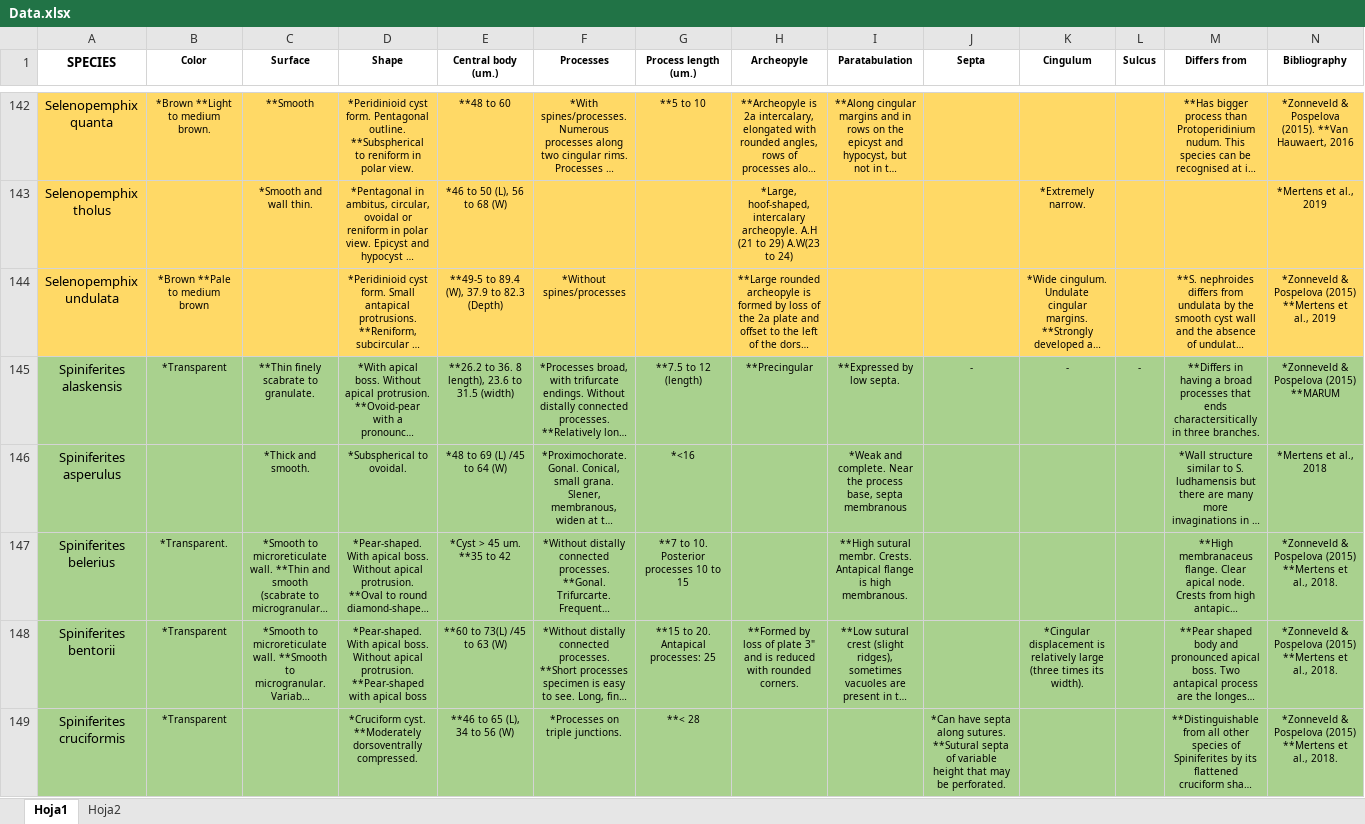
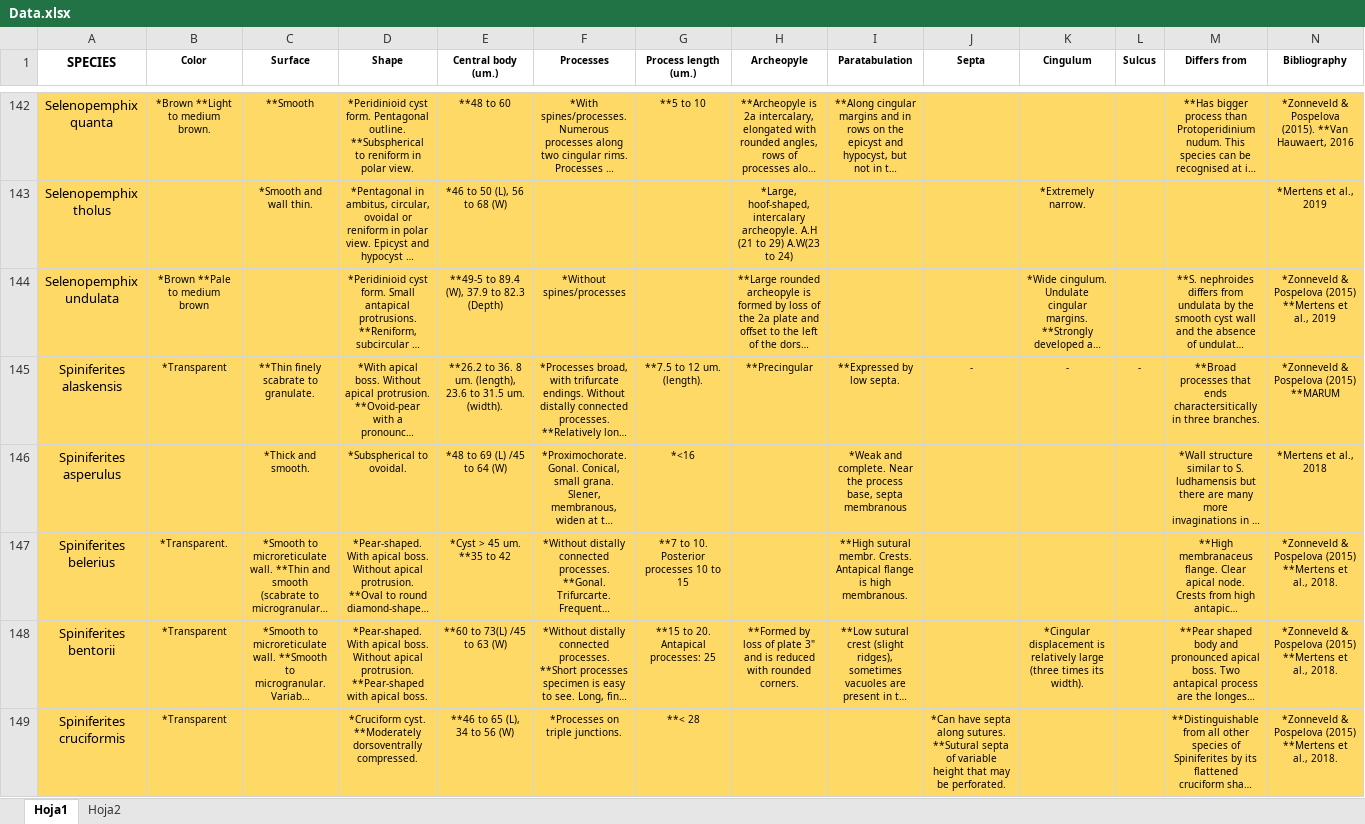
Before and after one commit to TechRooster/dinocysts, an Excel workbook: recursos/Data.xlsx, sheet Hoja1, drawn as a sheet; only a part is shown, gaps mark what is left out; long unchanged cells end in …; values as stored, in another font and other column widths than the file's, no borders; the diff covers the shown part only; the diff names each change by its address in the sheet, - before the commit and + after, or states it on an @@ line.

```diff
--- a/recursos/Data.xlsx (sheet Hoja1)
+++ b/recursos/Data.xlsx (sheet Hoja1)
-A145:N149 fill: #A9D18E
+A145:N149 fill: #FFD966
-E145 (Central body (um.)): …36. 8 length), 23.6 to 31.5 (width)
+E145 (Central body (um.)): …36. 8 um. (length), 23.6 to 31.5 um. (width).
-G145 (Process length (um.)): **7.5 to 12 (length)
+G145 (Process length (um.)): **7.5 to 12 um. (length).
-M145 (Differs from): **Differs in having a broad processes that…
+M145 (Differs from): **Broad processes that…
-D148 (Shape): …with apical boss
+D148 (Shape): …with apical boss.
```
Also changed, not shown: 3 edited cells and cell formats elsewhere in this sheet, 10 other files.
